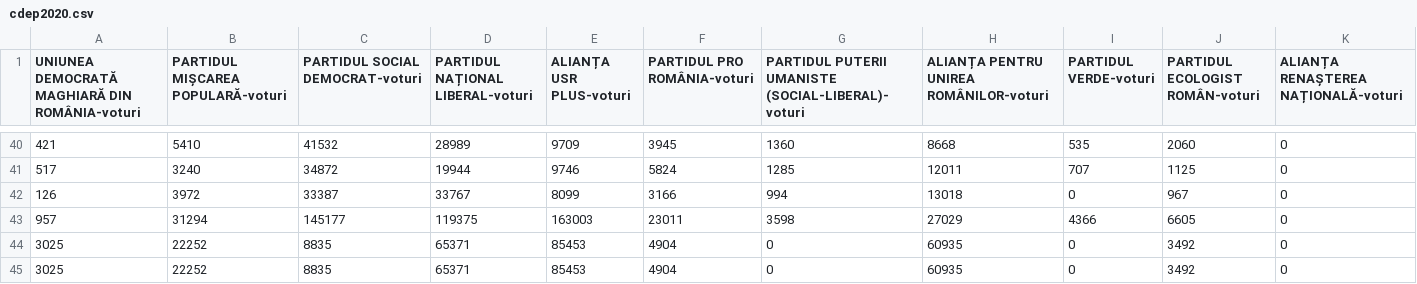
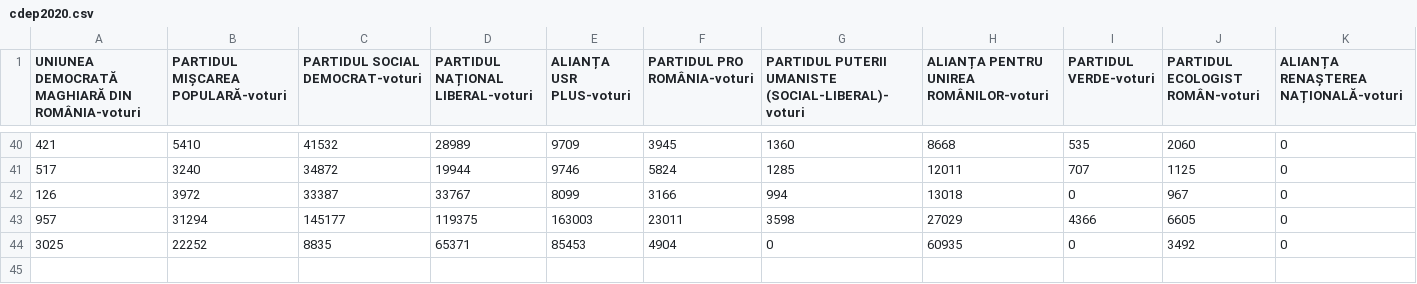
Before and after one commit to horia-bogdan/calcul-parlamentare, a CSV file: cdep2020.csv, drawn as a sheet; only a part is shown, gaps mark what is left out; rows hold the shown columns only; the diff names each change by its address in the sheet, - before the commit and + after, or states it on an @@ line.

Commit message:
correct data and script

```diff
--- a/cdep2020.csv
+++ b/cdep2020.csv
-row 45: 3025 | 22252 | 8835 | 65371 | 85453 | 4904 | 0 | 60935 | 0 | 3492 | 0
```
Also changed, not shown: senat2020.csv, 1 other file.
